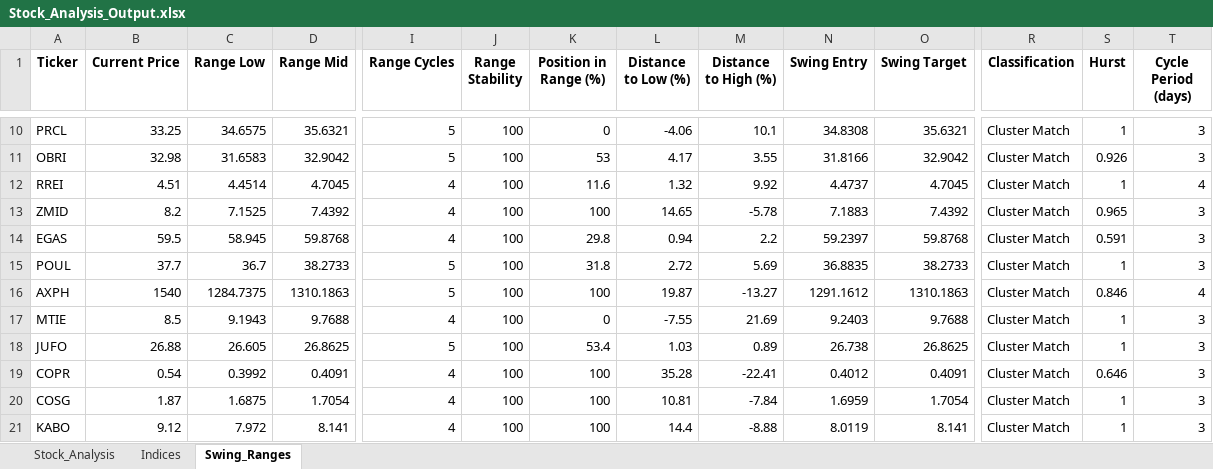
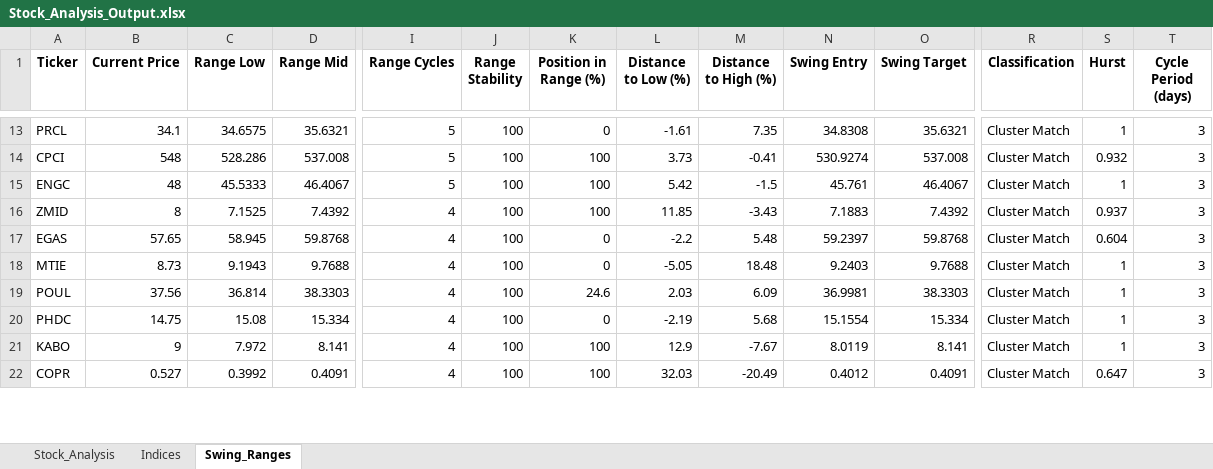
Before and after one commit to ARa2of/egx-stock-analysis, an Excel workbook: Stock_Analysis_Output.xlsx, sheet Swing_Ranges, drawn as a sheet; only a part is shown, gaps mark what is left out; values as stored, in another font and other column widths than the file's, no borders; removed rows and columns are numbered as before the commit, all else as after; rows hold the shown columns only; the diff covers the shown part only; the diff names each change by its address in the sheet, - before the commit and + after, or states it on an @@ line.

```diff
--- a/Stock_Analysis_Output.xlsx (sheet Swing_Ranges)
+++ b/Stock_Analysis_Output.xlsx (sheet Swing_Ranges)
-B13 (Current Price): 33.25
+B13 (Current Price): 34.1
-L13 (Distance to Low (%)): -4.06
+L13 (Distance to Low (%)): -1.61
-M13 (Distance to High (%)): 10.1
+M13 (Distance to High (%)): 7.35
-row 11: OBRI | 32.98 | 31.6583 | 32.9042 | 5 | 100 | 53 | 4.17 | 3.55 | 31.8166 | 32.9042 | Cluster Match | 0.926 | 3
-row 12: RREI | 4.51 | 4.4514 | 4.7045 | 4 | 100 | 11.6 | 1.32 | 9.92 | 4.4737 | 4.7045 | Cluster Match | 1 | 4
+row 14: CPCI | 548 | 528.286 | 537.008 | 5 | 100 | 100 | 3.73 | -0.41 | 530.9274 | 537.008 | Cluster Match | 0.932 | 3
+row 15: ENGC | 48 | 45.5333 | 46.4067 | 5 | 100 | 100 | 5.42 | -1.5 | 45.761 | 46.4067 | Cluster Match | 1 | 3
-B16 (Current Price): 8.2
+B16 (Current Price): 8
-L16 (Distance to Low (%)): 14.65
+L16 (Distance to Low (%)): 11.85
-M16 (Distance to High (%)): -5.78
+M16 (Distance to High (%)): -3.43
-S16 (Hurst): 0.965
+S16 (Hurst): 0.937
-B17 (Current Price): 59.5
+B17 (Current Price): 57.65
-K17 (Position in Range (%)): 29.8
+K17 (Position in Range (%)): 0
-L17 (Distance to Low (%)): 0.94
+L17 (Distance to Low (%)): -2.2
-M17 (Distance to High (%)): 2.2
+M17 (Distance to High (%)): 5.48
-S17 (Hurst): 0.591
+S17 (Hurst): 0.604
-row 15: POUL | 37.7 | 36.7 | 38.2733 | 5 | 100 | 31.8 | 2.72 | 5.69 | 36.8835 | 38.2733 | Cluster Match | 1 | 3
-row 16: AXPH | 1540 | 1284.7375 | 1310.1863 | 5 | 100 | 100 | 19.87 | -13.27 | 1291.1612 | 1310.1863 | Cluster Match | 0.846 | 4
-B18 (Current Price): 8.5
+B18 (Current Price): 8.73
-L18 (Distance to Low (%)): -7.55
+L18 (Distance to Low (%)): -5.05
-M18 (Distance to High (%)): 21.69
+M18 (Distance to High (%)): 18.48
-row 18: JUFO | 26.88 | 26.605 | 26.8625 | 5 | 100 | 53.4 | 1.03 | 0.89 | 26.738 | 26.8625 | Cluster Match | 1 | 3
-row 19: COPR | 0.54 | 0.3992 | 0.4091 | 4 | 100 | 100 | 35.28 | -22.41 | 0.4012 | 0.4091 | Cluster Match | 0.646 | 3
-row 20: COSG | 1.87 | 1.6875 | 1.7054 | 4 | 100 | 100 | 10.81 | -7.84 | 1.6959 | 1.7054 | Cluster Match | 1 | 3
+row 19: POUL | 37.56 | 36.814 | 38.3303 | 4 | 100 | 24.6 | 2.03 | 6.09 | 36.9981 | 38.3303 | Cluster Match | 1 | 3
+row 20: PHDC | 14.75 | 15.08 | 15.334 | 4 | 100 | 0 | -2.19 | 5.68 | 15.1554 | 15.334 | Cluster Match | 1 | 3
-B21 (Current Price): 9.12
+B21 (Current Price): 9
-L21 (Distance to Low (%)): 14.4
+L21 (Distance to Low (%)): 12.9
-M21 (Distance to High (%)): -8.88
+M21 (Distance to High (%)): -7.67
+row 22: COPR | 0.527 | 0.3992 | 0.4091 | 4 | 100 | 100 | 32.03 | -20.49 | 0.4012 | 0.4091 | Cluster Match | 0.647 | 3
```
Also changed, not shown: 27 added rows, 20 removed rows and 76 edited cells elsewhere in this sheet, sheet Stock_Analysis, sheet Indices, 1 other file.
